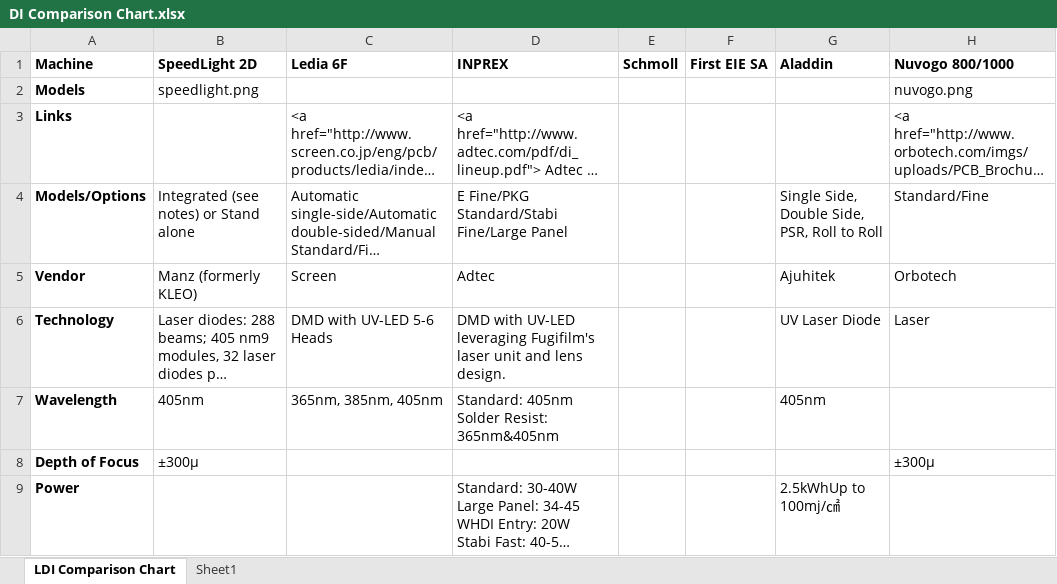
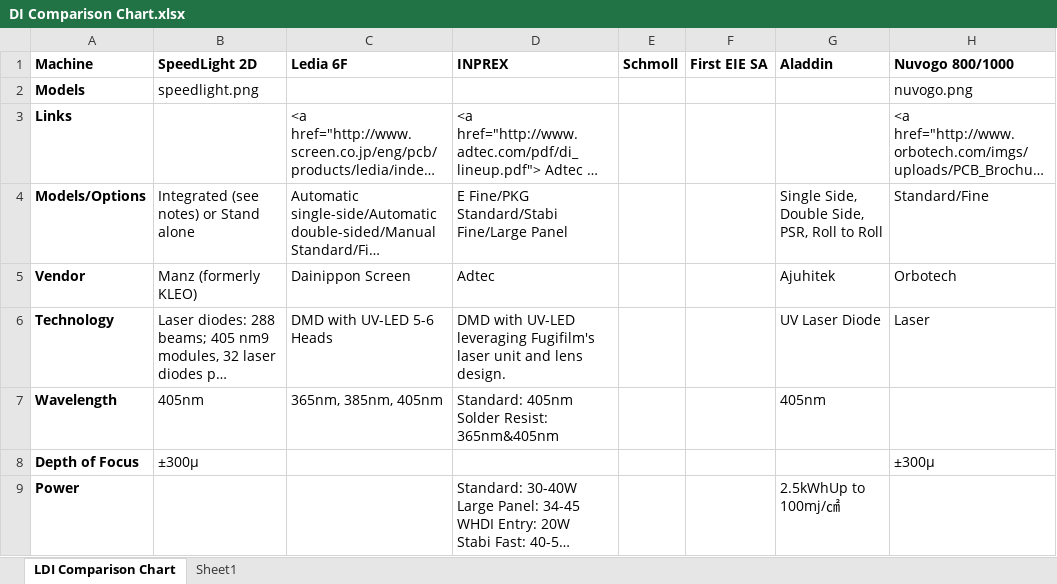
Before and after one commit to IntelliTect/CI, an Excel workbook: DI Comparison Chart.xlsx, sheet LDI Comparison Chart, drawn as a sheet; only a part is shown; long unchanged cells end in …; values as stored, in another font and other column widths than the file's, no borders; charts and pictures not drawn; the diff names each change by its address in the sheet, - before the commit and + after, or states it on an @@ line.

Commit message:
Changed Screen to be Dainippon Screen Added a pause at the end of the batch file.

```diff
--- a/DI Comparison Chart.xlsx (sheet LDI Comparison Chart)
+++ b/DI Comparison Chart.xlsx (sheet LDI Comparison Chart)
-C5 (Ledia 6F): Screen
+C5 (Ledia 6F): Dainippon Screen
```
Also changed, not shown: charts or pictures, 2 other files.
